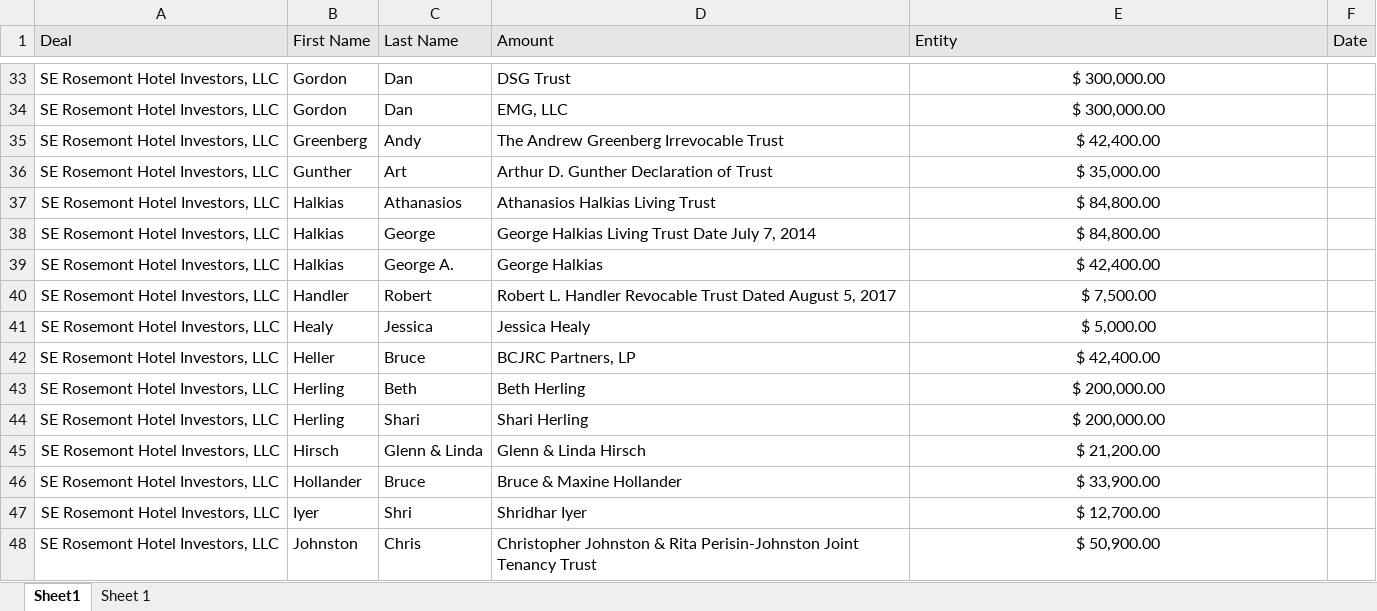
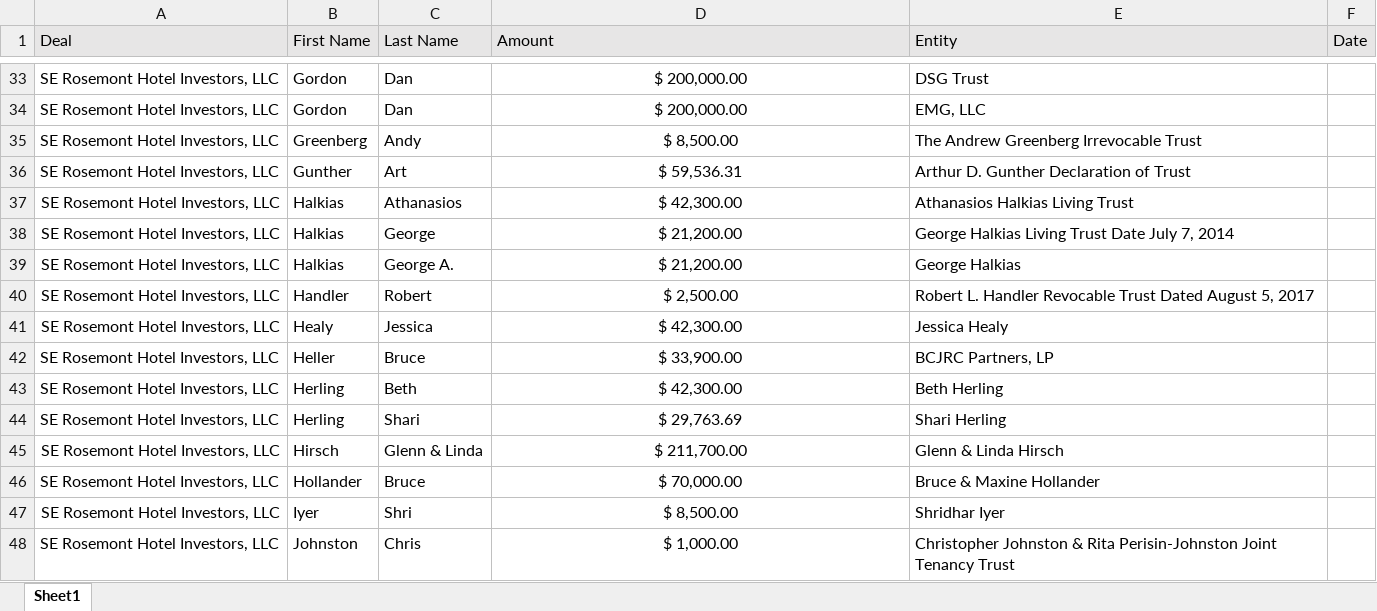
Before and after one commit to new-coast-ventures/syndicated-equities, an Excel workbook: lib/deals/Deals.xlsx, sheet Sheet1, drawn as a sheet; only a part is shown, gaps mark what is left out; values as stored, in another font and other column widths than the file's, no borders; the diff covers the shown part only; the diff names each change by its address in the sheet, - before the commit and + after, or states it on an @@ line.

```diff
--- a/lib/deals/Deals.xlsx (sheet Sheet1)
+++ b/lib/deals/Deals.xlsx (sheet Sheet1)
-sheet tab: Sheet 1
-D33:D48 alignment: left
+D33:D48 alignment: center
-D33 (Amount): DSG Trust
+D33 (Amount): $ 200,000.00
-E33:E48 alignment: center
+E33:E48 alignment: left
-E33 (Entity): $ 300,000.00
+E33 (Entity): DSG Trust
-D34 (Amount): EMG, LLC
+D34 (Amount): $ 200,000.00
-E34 (Entity): $ 300,000.00
+E34 (Entity): EMG, LLC
-D35 (Amount): The Andrew Greenberg Irrevocable Trust
+D35 (Amount): $ 8,500.00
-E35 (Entity): $ 42,400.00
+E35 (Entity): The Andrew Greenberg Irrevocable Trust
-D36 (Amount): Arthur D. Gunther Declaration of Trust
+D36 (Amount): $ 59,536.31
-E36 (Entity): $ 35,000.00
+E36 (Entity): Arthur D. Gunther Declaration of Trust
-D37 (Amount): Athanasios Halkias Living Trust
+D37 (Amount): $ 42,300.00
-E37 (Entity): $ 84,800.00
+E37 (Entity): Athanasios Halkias Living Trust
-D38 (Amount): George Halkias Living Trust Date July 7, 2014
+D38 (Amount): $ 21,200.00
-E38 (Entity): $ 84,800.00
+E38 (Entity): George Halkias Living Trust Date July 7, 2014
-D39 (Amount): George Halkias
+D39 (Amount): $ 21,200.00
-E39 (Entity): $ 42,400.00
+E39 (Entity): George Halkias
-D40 (Amount): Robert L. Handler Revocable Trust Dated August 5, 2017
+D40 (Amount): $ 2,500.00
-E40 (Entity): $ 7,500.00
+E40 (Entity): Robert L. Handler Revocable Trust Dated August 5, 2017
-D41 (Amount): Jessica Healy
+D41 (Amount): $ 42,300.00
-E41 (Entity): $ 5,000.00
+E41 (Entity): Jessica Healy
-D42 (Amount): BCJRC Partners, LP
+D42 (Amount): $ 33,900.00
-E42 (Entity): $ 42,400.00
+E42 (Entity): BCJRC Partners, LP
-D43 (Amount): Beth Herling
+D43 (Amount): $ 42,300.00
-E43 (Entity): $ 200,000.00
+E43 (Entity): Beth Herling
-D44 (Amount): Shari Herling
+D44 (Amount): $ 29,763.69
-E44 (Entity): $ 200,000.00
+E44 (Entity): Shari Herling
-D45 (Amount): Glenn & Linda Hirsch
+D45 (Amount): $ 211,700.00
-E45 (Entity): $ 21,200.00
+E45 (Entity): Glenn & Linda Hirsch
-D46 (Amount): Bruce & Maxine Hollander
+D46 (Amount): $ 70,000.00
-E46 (Entity): $ 33,900.00
+E46 (Entity): Bruce & Maxine Hollander
-D47 (Amount): Shridhar Iyer
+D47 (Amount): $ 8,500.00
-E47 (Entity): $ 12,700.00
+E47 (Entity): Shridhar Iyer
-D48 (Amount): Christopher Johnston & Rita Perisin-Johnston Joint Tenancy Trust
+D48 (Amount): $ 1,000.00
-E48 (Entity): $ 50,900.00
+E48 (Entity): Christopher Johnston & Rita Perisin-Johnston Joint Tenancy Trust
```
Also changed, not shown: 318 edited cells and cell formats elsewhere in this sheet.
